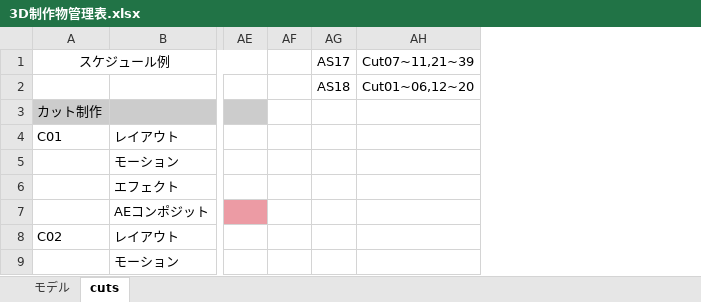
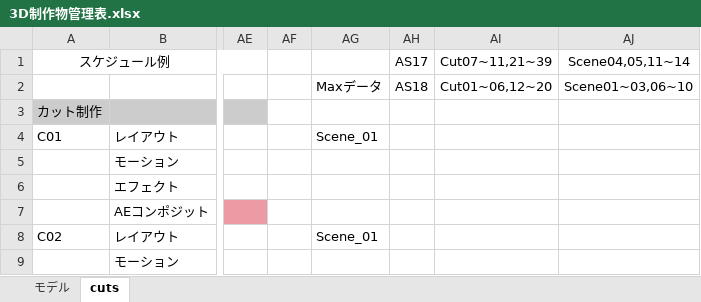
Before and after one commit to tsuyuzaki00/AS17-18GraduationProduction, an Excel workbook: 3D制作物管理表.xlsx, sheet cuts, drawn as a sheet; only a part is shown, gaps mark what is left out; values as stored, in another font and other column widths than the file's, no borders; the diff names each change by its address in the sheet, - before the commit and + after, or states it on an @@ line.

```diff
--- a/3D制作物管理表.xlsx (sheet cuts)
+++ b/3D制作物管理表.xlsx (sheet cuts)
+column AG, rows 2-8: Maxデータ |  | Scene_01 |  |  |  | Scene_01
+column AJ (Scene04,05,11~14), row 2: Scene01~03,06~10
```
Also changed, not shown: 11 other files.
